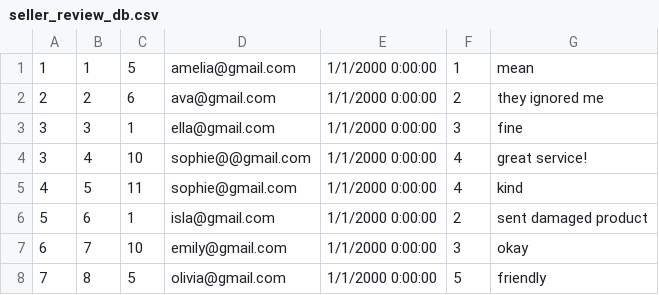
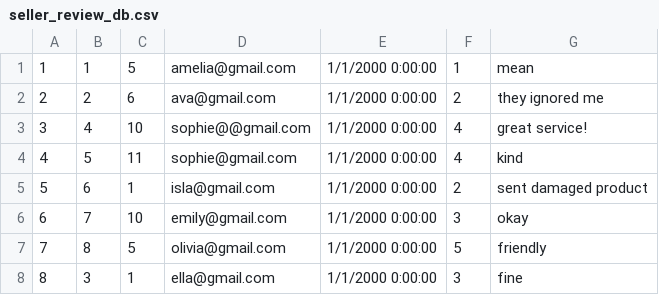
Before and after one commit to SarHab78/mini-amazon, a CSV file: db/data/seller_review_db.csv, drawn as a sheet; removed rows and columns are numbered as before the commit, all else as after; the diff names each change by its address in the sheet, - before the commit and + after, or states it on an @@ line.

Commit message:
fixed seller db

```diff
--- a/db/data/seller_review_db.csv
+++ b/db/data/seller_review_db.csv
-row 3: 3 | 3 | 1 | ella@gmail.com | 1/1/2000 0:00:00 | 3 | fine
+row 8: 8 | 3 | 1 | ella@gmail.com | 1/1/2000 0:00:00 | 3 | fine
```
